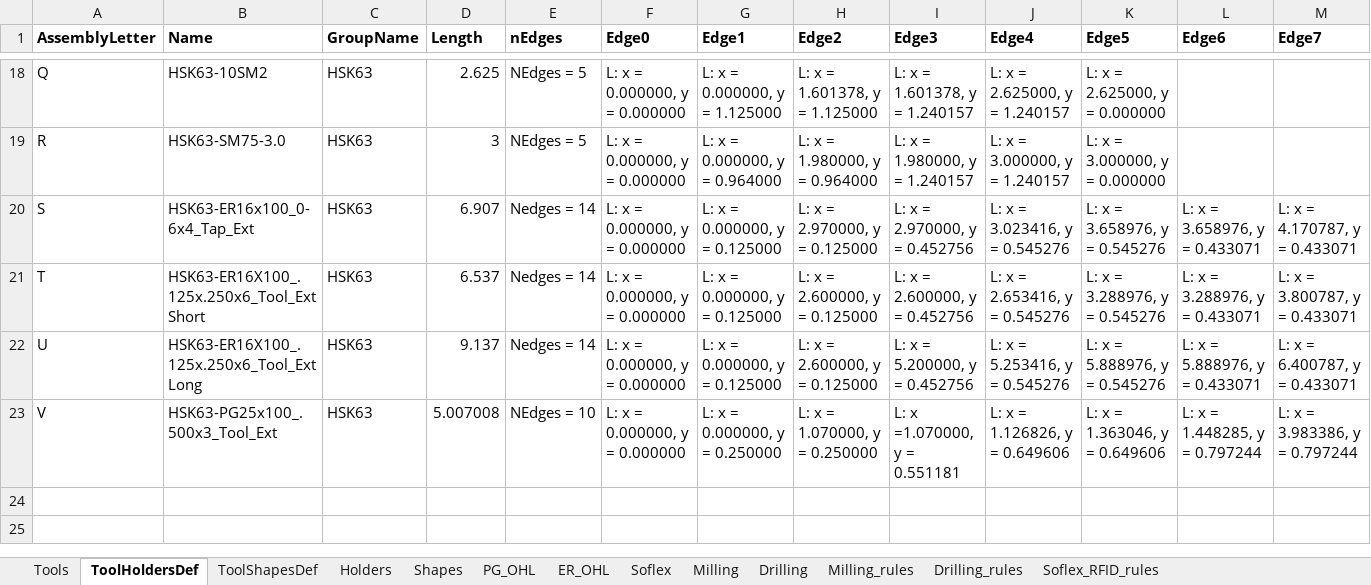
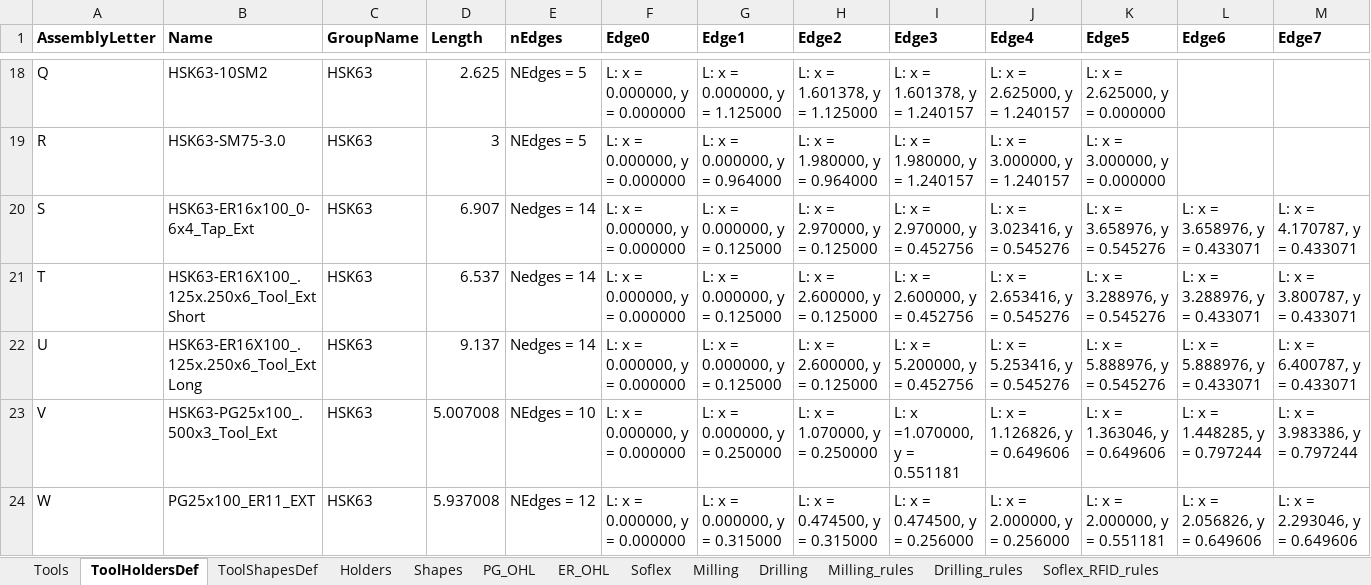
Before and after one commit to Uncreate/EssaiControlPanel, an Excel workbook: BOM.xlsx, sheet ToolHoldersDef, drawn as a sheet; only a part is shown, gaps mark what is left out; values as stored, in another font and other column widths than the file's, no borders; 1 other sheet too large or unreadable and not compared; rows hold the shown columns only; the diff names each change by its address in the sheet, - before the commit and + after, or states it on an @@ line.

Commit message:
added er-11 ext tool holder
Signed-off-by: Uncreate <ajriggs829@gmail.com>

```diff
--- a/BOM.xlsx (sheet ToolHoldersDef)
+++ b/BOM.xlsx (sheet ToolHoldersDef)
+row 24: W | PG25x100_ER11_EXT | HSK63 | 5.937008 | NEdges = 12 | L: x = 0.000000, y = 0.000000 | L: x = 0.000000, y = 0.315000 | L: x = 0.474500, y = 0.315000 | L: x = 0.474500, y = 0.256000 | L: x = 2.000000, y = 0.256000 | L: x = 2.000000, y = 0.551181 | L: x = 2.056826, y = 0.649606 | L: x = 2.293046, y = 0.649606
```
Also changed, not shown: 4 other files.
